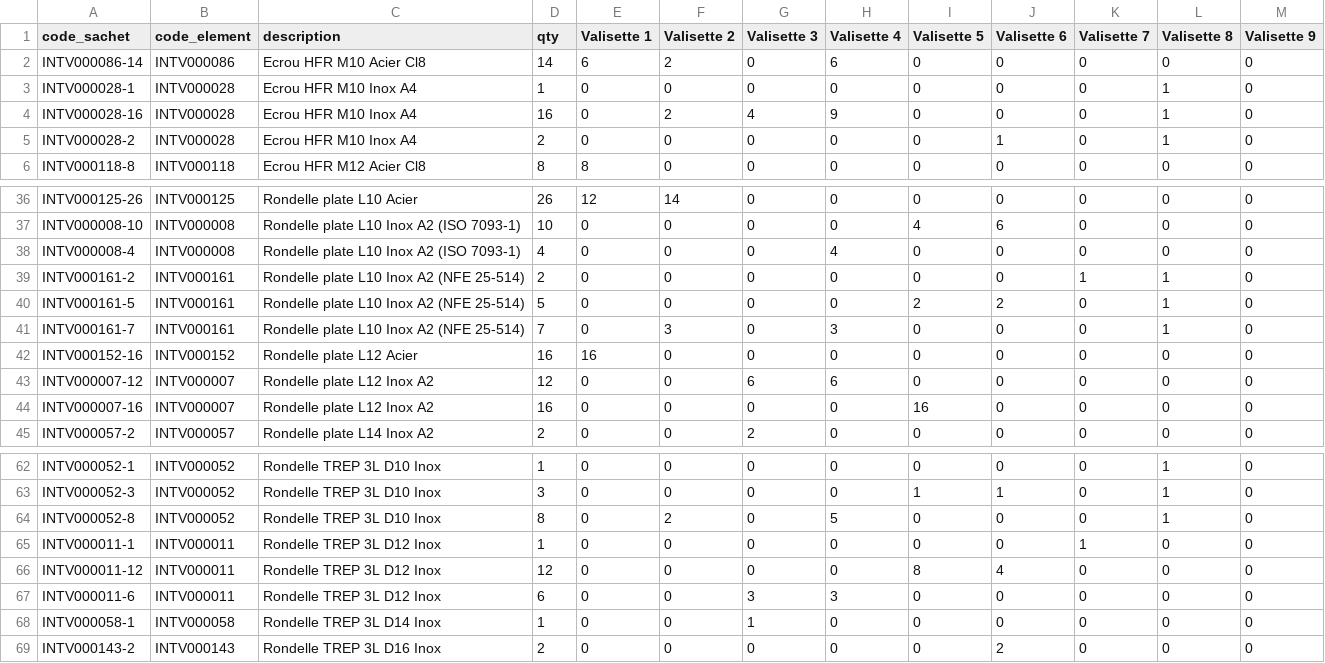
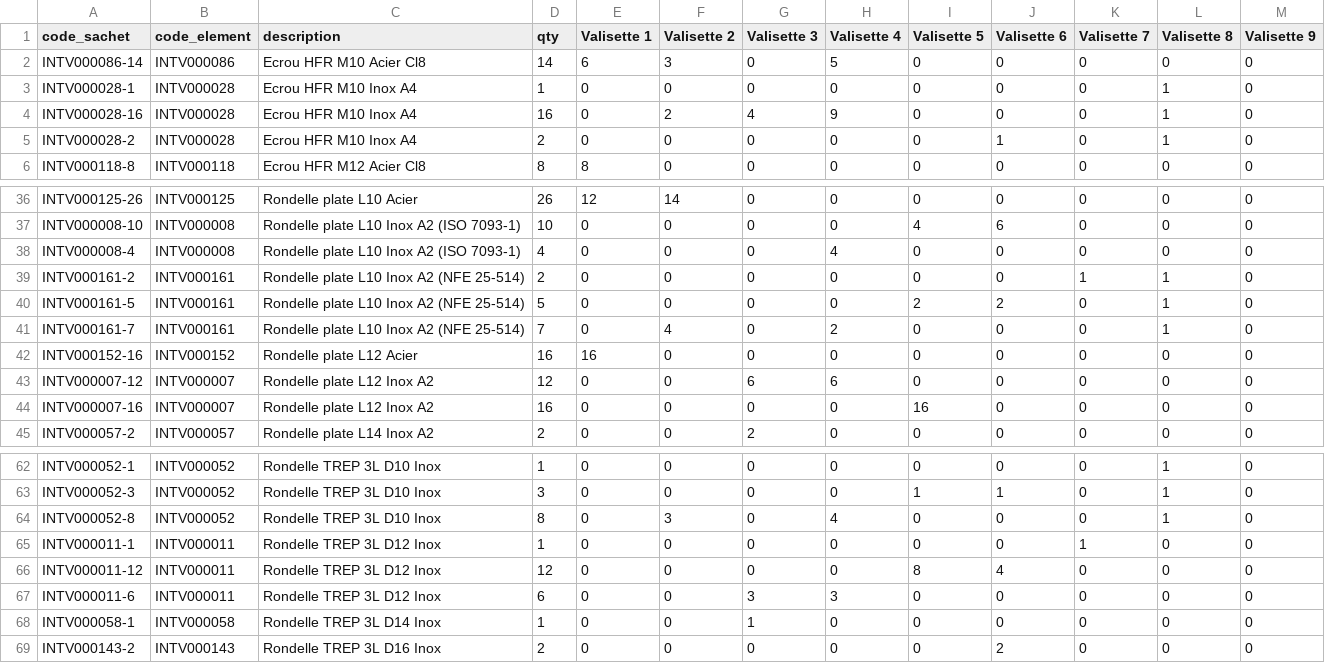
Before and after one commit to mod138/SNCF_CompteurEnergie, a CSV file: cases.csv, drawn as a sheet; only a part is shown, gaps mark what is left out.

Commit message:
Update cases.csv

```diff
--- a/cases.csv
+++ b/cases.csv
@@ -1,3 +1,3 @@
 code_sachet,code_element,description,qty,Valisette 1,Valisette 2,Valisette 3,Valisette 4,Valisette 5,Valisette 6,Valisette 7,Valisette 8,Valisette 9
-INTV000086-14,INTV000086,Ecrou HFR M10 Acier Cl8,14,6,2,0,6,0,0,0,0,0
+INTV000086-14,INTV000086,Ecrou HFR M10 Acier Cl8,14,6,3,0,5,0,0,0,0,0
 INTV000028-1,INTV000028,Ecrou HFR M10 Inox A4,1,0,0,0,0,0,0,0,1,0
@@ -40,3 +40,3 @@ INTV000161-2,INTV000161,Rondelle plate L10 Inox A2 (NFE 25-514),2,0,0,0,0,0,0,1,
 INTV000161-5,INTV000161,Rondelle plate L10 Inox A2 (NFE 25-514),5,0,0,0,0,2,2,0,1,0
-INTV000161-7,INTV000161,Rondelle plate L10 Inox A2 (NFE 25-514),7,0,3,0,3,0,0,0,1,0
+INTV000161-7,INTV000161,Rondelle plate L10 Inox A2 (NFE 25-514),7,0,4,0,2,0,0,0,1,0
 INTV000152-16,INTV000152,Rondelle plate L12 Acier,16,16,0,0,0,0,0,0,0,0
@@ -63,3 +63,3 @@ INTV000052-1,INTV000052,Rondelle TREP 3L D10 Inox,1,0,0,0,0,0,0,0,1,0
 INTV000052-3,INTV000052,Rondelle TREP 3L D10 Inox,3,0,0,0,0,1,1,0,1,0
-INTV000052-8,INTV000052,Rondelle TREP 3L D10 Inox,8,0,2,0,5,0,0,0,1,0
+INTV000052-8,INTV000052,Rondelle TREP 3L D10 Inox,8,0,3,0,4,0,0,0,1,0
 INTV000011-1,INTV000011,Rondelle TREP 3L D12 Inox,1,0,0,0,0,0,0,1,0,0
```
